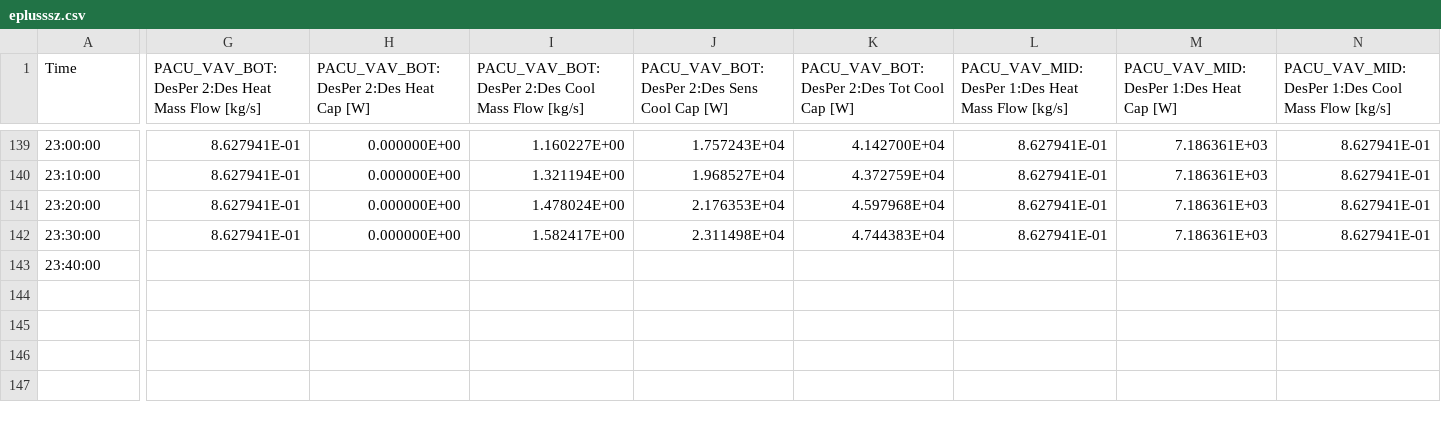
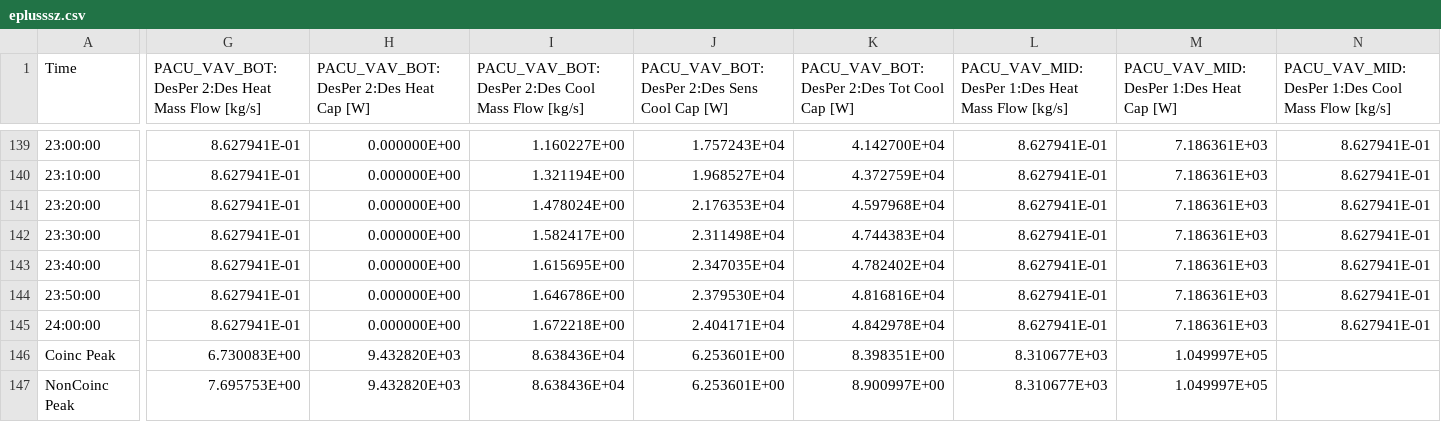
Before and after one commit to Aditya20032004/eco-loop-building-agent, a CSV file: output/ai/eplusssz.csv, drawn as a sheet; only a part is shown, gaps mark what is left out; rows hold the shown columns only; the diff covers the shown part only; the diff names each change by its address in the sheet, - before the commit and + after, or states it on an @@ line.

```diff
--- a/output/ai/eplusssz.csv
+++ b/output/ai/eplusssz.csv
-G143: (empty)
+G143: 8.627941E-01
-H143: (empty)
+H143: 0.000000E+00
-I143: (empty)
+I143: 1.615695E+00
-J143: (empty)
+J143: 2.347035E+04
-K143: (empty)
+K143: 4.782402E+04
-L143: (empty)
+L143: 8.627941E-01
-M143: (empty)
+M143: 7.186361E+03
-N143: (empty)
+N143: 8.627941E-01
+row 144: 23:50:00 | 8.627941E-01 | 0.000000E+00 | 1.646786E+00 | 2.379530E+04 | 4.816816E+04 | 8.627941E-01 | 7.186361E+03 | 8.627941E-01
+row 145: 24:00:00 | 8.627941E-01 | 0.000000E+00 | 1.672218E+00 | 2.404171E+04 | 4.842978E+04 | 8.627941E-01 | 7.186361E+03 | 8.627941E-01
+row 146: Coinc Peak | 6.730083E+00 | 9.432820E+03 | 8.638436E+04 | 6.253601E+00 | 8.398351E+00 | 8.310677E+03 | 1.049997E+05
+row 147: NonCoinc Peak | 7.695753E+00 | 9.432820E+03 | 8.638436E+04 | 6.253601E+00 | 8.900997E+00 | 8.310677E+03 | 1.049997E+05
```
Also changed, not shown: 17 edited cells elsewhere in this file, 27 other files.
